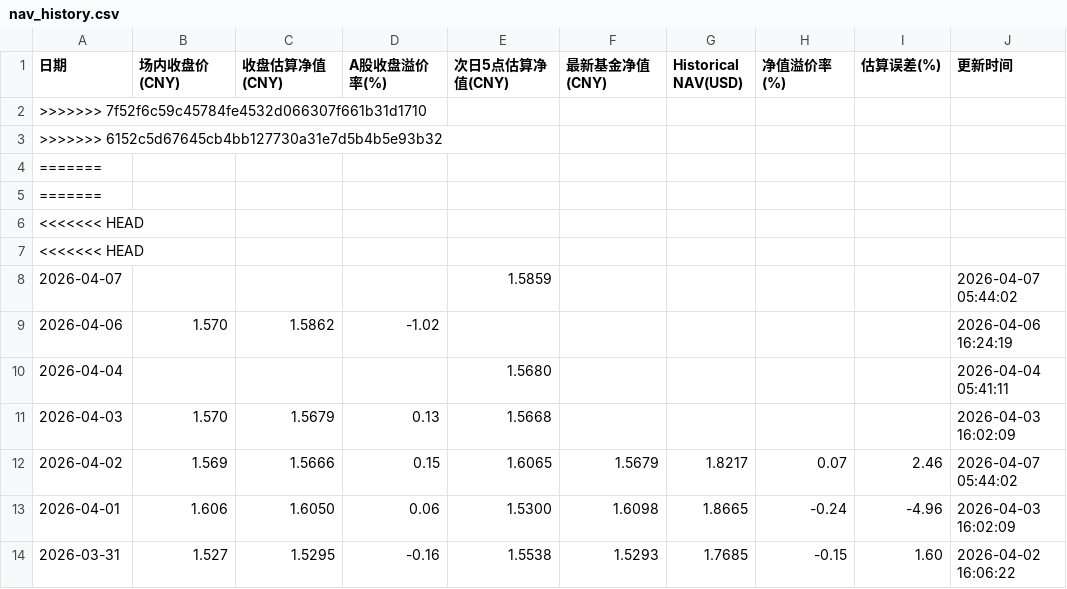
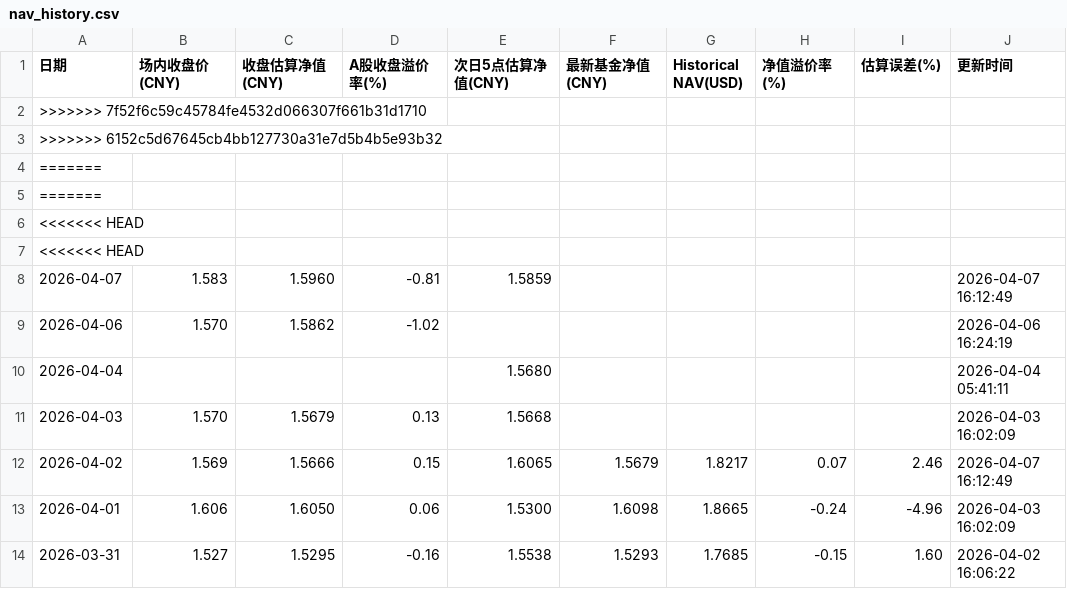
Before and after one commit to EternityPeng/IOPV, a CSV file: cache/159687/nav_history.csv, drawn as a sheet; only a part is shown.

```diff
--- a/cache/159687/nav_history.csv
+++ b/cache/159687/nav_history.csv
@@ -7,3 +7,3 @@
 <<<<<<< HEAD,,,,,,,,,
-2026-04-07,,,,1.5859,,,,,2026-04-07 05:44:02
+2026-04-07,1.583,1.5960,-0.81,1.5859,,,,,2026-04-07 16:12:49
 2026-04-06,1.570,1.5862,-1.02,,,,,,2026-04-06 16:24:19
@@ -11,3 +11,3 @@
 2026-04-03,1.570,1.5679,0.13,1.5668,,,,,2026-04-03 16:02:09
-2026-04-02,1.569,1.5666,0.15,1.6065,1.5679,1.8217,0.07,2.46,2026-04-07 05:44:02
+2026-04-02,1.569,1.5666,0.15,1.6065,1.5679,1.8217,0.07,2.46,2026-04-07 16:12:49
 2026-04-01,1.606,1.6050,0.06,1.5300,1.6098,1.8665,-0.24,-4.96,2026-04-03 16:02:09
```
Also changed, not shown: cache/513730/nav_history.csv, cache/520580/nav_history.csv, 3 other files.
